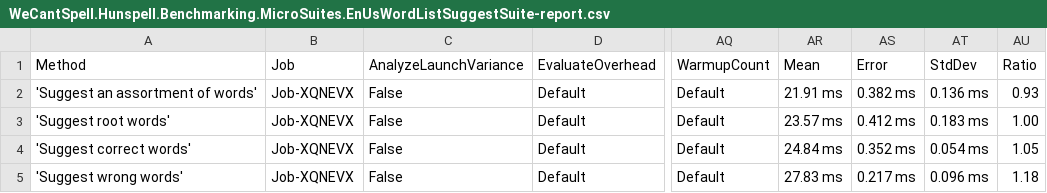
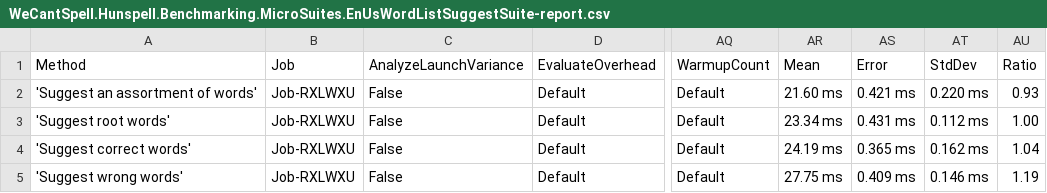
Before and after one commit to aarondandy/WeCantSpell.Hunspell, a CSV file: WeCantSpell.Hunspell.Benchmarking.MicroSuites/BenchmarkDotNet.Artifacts/results/WeCantSpell.Hunspell.Benchmarking.MicroSuites.EnUsWordListSuggestSuite-report.csv, drawn as a sheet; only a part is shown, gaps mark what is left out; the diff names each change by its address in the sheet, - before the commit and + after, or states it on an @@ line.

```diff
--- a/WeCantSpell.Hunspell.Benchmarking.MicroSuites/BenchmarkDotNet.Artifacts/results/WeCantSpell.Hunspell.Benchmarking.MicroSuites.EnUsWordListSuggestSuite-report.csv
+++ b/WeCantSpell.Hunspell.Benchmarking.MicroSuites/BenchmarkDotNet.Artifacts/results/WeCantSpell.Hunspell.Benchmarking.MicroSuites.EnUsWordListSuggestSuite-report.csv
-B2:B5 (Job): Job-XQNEVX
+B2:B5 (Job): Job-RXLWXU
-AR2 (Mean): 21.91 ms
+AR2 (Mean): 21.60 ms
-AS2 (Error): 0.382 ms
+AS2 (Error): 0.421 ms
-AT2 (StdDev): 0.136 ms
+AT2 (StdDev): 0.220 ms
-AR3 (Mean): 23.57 ms
+AR3 (Mean): 23.34 ms
-AS3 (Error): 0.412 ms
+AS3 (Error): 0.431 ms
-AT3 (StdDev): 0.183 ms
+AT3 (StdDev): 0.112 ms
-AR4 (Mean): 24.84 ms
+AR4 (Mean): 24.19 ms
-AS4 (Error): 0.352 ms
+AS4 (Error): 0.365 ms
-AT4 (StdDev): 0.054 ms
+AT4 (StdDev): 0.162 ms
-AU4 (Ratio): 1.05
+AU4 (Ratio): 1.04
-AR5 (Mean): 27.83 ms
+AR5 (Mean): 27.75 ms
-AS5 (Error): 0.217 ms
+AS5 (Error): 0.409 ms
-AT5 (StdDev): 0.096 ms
+AT5 (StdDev): 0.146 ms
-AU5 (Ratio): 1.18
+AU5 (Ratio): 1.19
```
Also changed, not shown: WeCantSpell.Hunspell.Benchmarking.MicroSuites/BenchmarkDotNet.Artifacts/results/WeCantSpell.Hunspell.Benchmarking.MicroSuites.EnUsWordListCheckSuite-report.csv, 13 other files.
